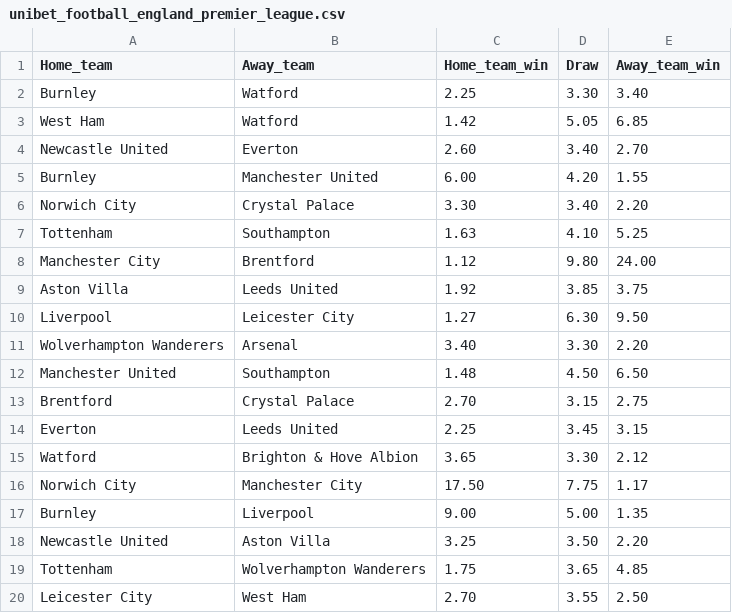
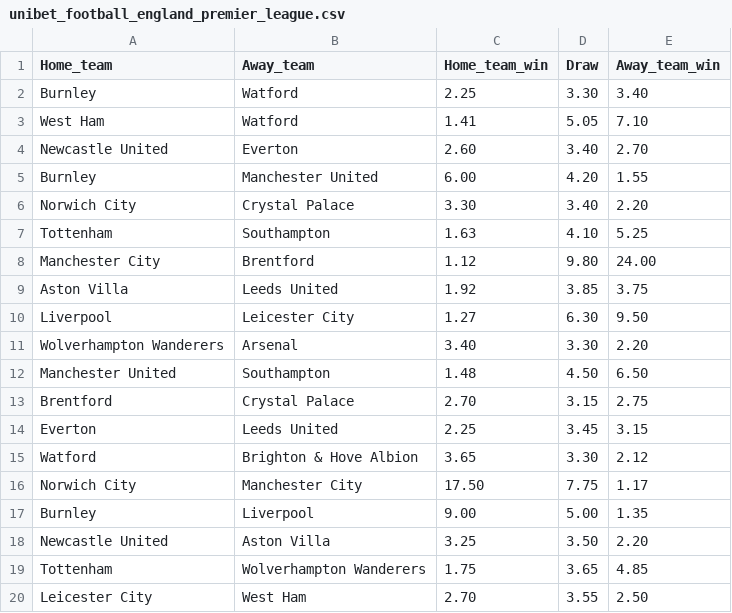
Before and after one commit to lennard-geeraert/webscrape, a CSV file: unibet_football_england_premier_league.csv, drawn as a sheet.

```diff
--- a/unibet_football_england_premier_league.csv
+++ b/unibet_football_england_premier_league.csv
@@ -2,3 +2,3 @@ Home_team,Away_team,Home_team_win,Draw,Away_team_win
 Burnley,Watford,2.25,3.30,3.40
-West Ham,Watford,1.42,5.05,6.85
+West Ham,Watford,1.41,5.05,7.10
 Newcastle United,Everton,2.60,3.40,2.70
```
Also changed, not shown: 4 other files.
